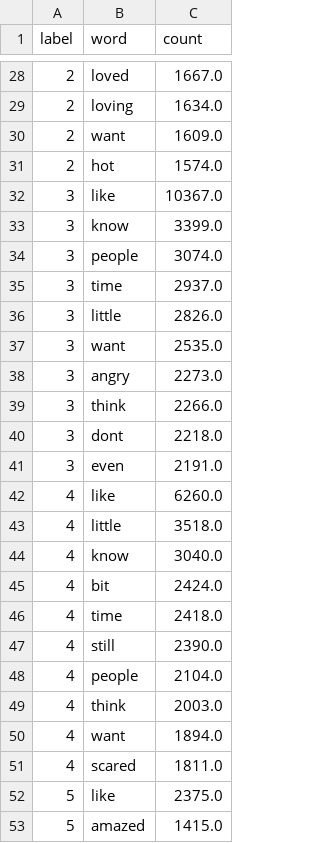
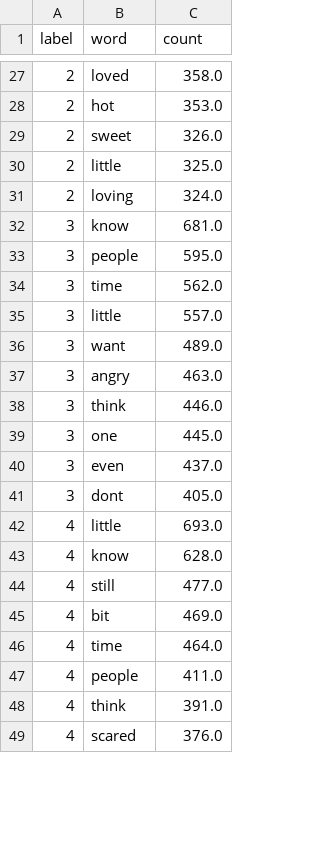
Before and after one commit to rjaditya-2702/CS6120-NLP, a CSV file: code/common_words.csv, drawn as a sheet; only a part is shown, gaps mark what is left out; the diff covers the shown part only.

```diff
--- a/code/common_words.csv
+++ b/code/common_words.csv
@@ -28,26 +27,23 @@ label,word,count
-2,loved,1667.0
-2,loving,1634.0
-2,want,1609.0
-2,hot,1574.0
-3,like,10367.0
-3,know,3399.0
-3,people,3074.0
-3,time,2937.0
-3,little,2826.0
-3,want,2535.0
-3,angry,2273.0
-3,think,2266.0
-3,dont,2218.0
-3,even,2191.0
-4,like,6260.0
-4,little,3518.0
-4,know,3040.0
-4,bit,2424.0
-4,time,2418.0
-4,still,2390.0
-4,people,2104.0
-4,think,2003.0
-4,want,1894.0
-4,scared,1811.0
-5,like,2375.0
-5,amazed,1415.0
+2,loved,358.0
+2,hot,353.0
+2,sweet,326.0
+2,little,325.0
+2,loving,324.0
+3,know,681.0
+3,people,595.0
+3,time,562.0
+3,little,557.0
+3,want,489.0
+3,angry,463.0
+3,think,446.0
+3,one,445.0
+3,even,437.0
+3,dont,405.0
+4,little,693.0
+4,know,628.0
+4,still,477.0
+4,bit,469.0
+4,time,464.0
+4,people,411.0
+4,think,391.0
+4,scared,376.0
```
Also changed, not shown: 14 added rows, 11 removed rows and 23 edited cells elsewhere in this file, 2 other files.
